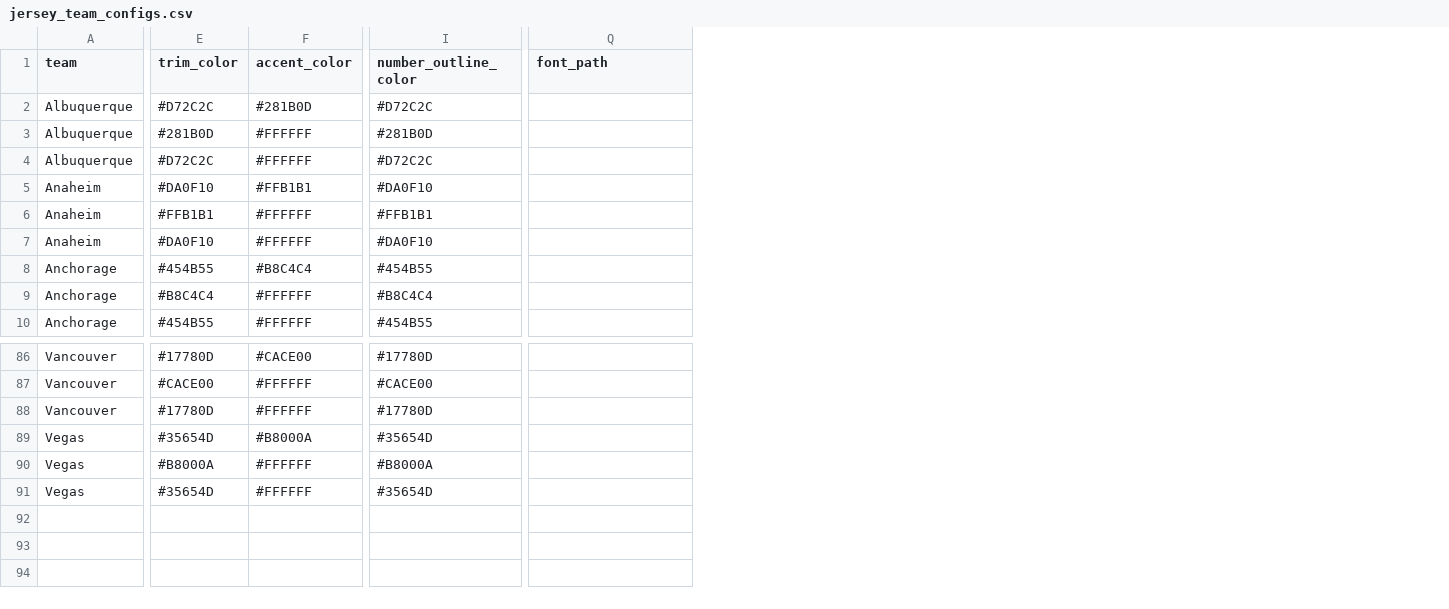
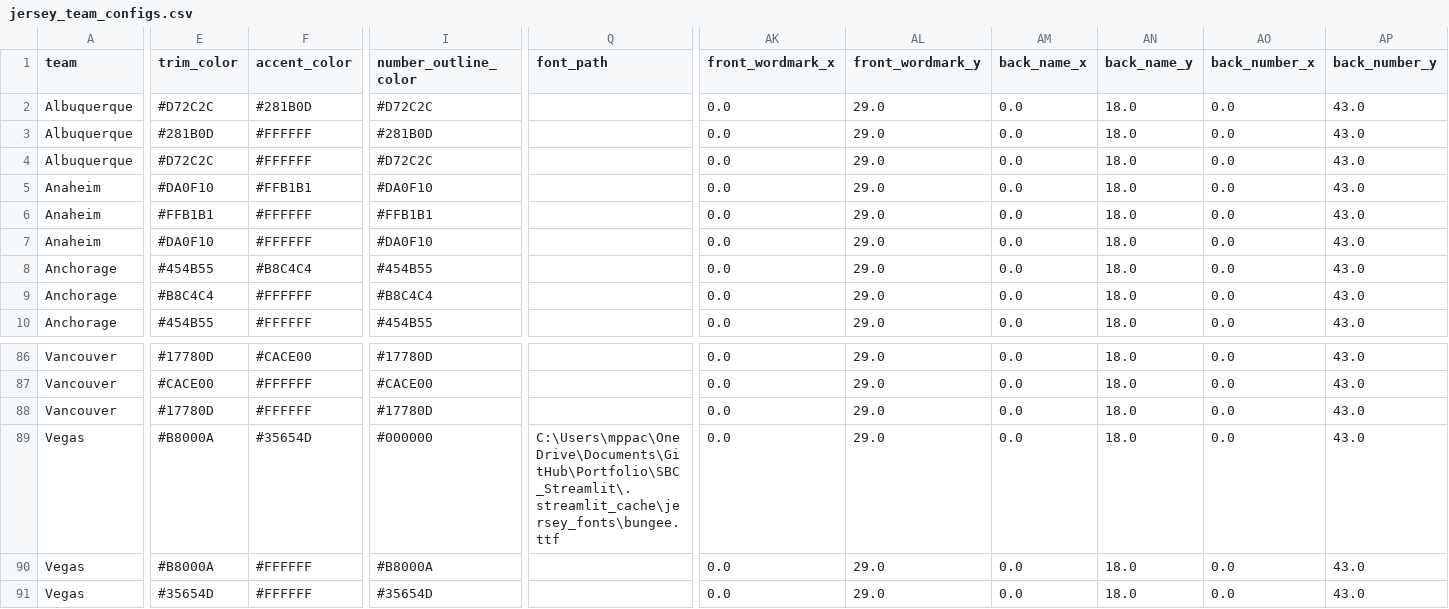
Before and after one commit to McCadeP8/Portfolio, a CSV file: SBC_Streamlit/jersey_team_configs.csv, drawn as a sheet; only a part is shown, gaps mark what is left out; the diff covers the shown part only; the diff names each change by its address in the sheet, - before the commit and + after, or states it on an @@ line.

Commit message:
Update jersey_team_configs.csv

```diff
--- a/SBC_Streamlit/jersey_team_configs.csv
+++ b/SBC_Streamlit/jersey_team_configs.csv
+column AK (front_wordmark_x), rows 2-10: all 0.0; rows 86-91: all 0.0
+column AL (front_wordmark_y), rows 2-10: all 29.0; rows 86-91: all 29.0
+column AM (back_name_x), rows 2-10: all 0.0; rows 86-91: all 0.0
+column AN (back_name_y), rows 2-10: all 18.0; rows 86-91: all 18.0
+column AO (back_number_x), rows 2-10: all 0.0; rows 86-91: all 0.0
+column AP (back_number_y), rows 2-10: all 43.0; rows 86-91: all 43.0
-E89 (trim_color): #35654D
+E89 (trim_color): #B8000A
-F89 (accent_color): #B8000A
+F89 (accent_color): #35654D
-I89 (number_outline_color): #35654D
+I89 (number_outline_color): #000000
-Q89 (font_path): (empty)
+Q89 (font_path): C:\Users\mppac\OneDrive\Documents\GitHub\Portfolio\SBC_Streamlit\.streamlit_cache\jersey_fonts\bungee.ttf
```
Also changed, not shown: 1 edited cell elsewhere in this file.
